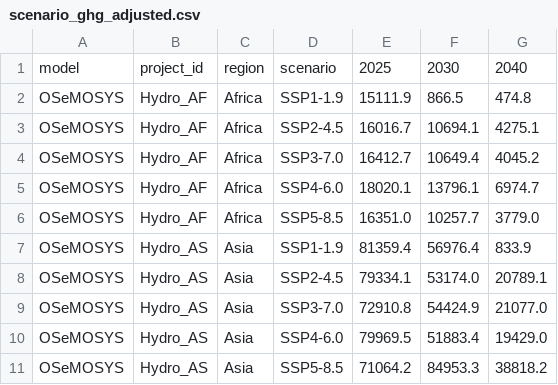
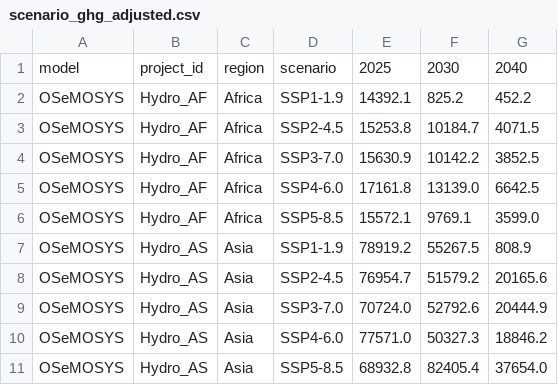
Before and after one commit to Greenings/transitionvaluation, a CSV file: project_assessment/results/scenario_ghg_adjusted.csv, drawn as a sheet; only a part is shown; the diff covers the shown part only.

```diff
--- a/project_assessment/results/scenario_ghg_adjusted.csv
+++ b/project_assessment/results/scenario_ghg_adjusted.csv
@@ -1,11 +1,11 @@
 model,project_id,region,scenario,2025,2030,2040
-OSeMOSYS,Hydro_AF,Africa,SSP1-1.9,15111.9,866.5,474.8
-OSeMOSYS,Hydro_AF,Africa,SSP2-4.5,16016.7,10694.1,4275.1
-OSeMOSYS,Hydro_AF,Africa,SSP3-7.0,16412.7,10649.4,4045.2
-OSeMOSYS,Hydro_AF,Africa,SSP4-6.0,18020.1,13796.1,6974.7
-OSeMOSYS,Hydro_AF,Africa,SSP5-8.5,16351.0,10257.7,3779.0
-OSeMOSYS,Hydro_AS,Asia,SSP1-1.9,81359.4,56976.4,833.9
-OSeMOSYS,Hydro_AS,Asia,SSP2-4.5,79334.1,53174.0,20789.1
-OSeMOSYS,Hydro_AS,Asia,SSP3-7.0,72910.8,54424.9,21077.0
-OSeMOSYS,Hydro_AS,Asia,SSP4-6.0,79969.5,51883.4,19429.0
-OSeMOSYS,Hydro_AS,Asia,SSP5-8.5,71064.2,84953.3,38818.2
+OSeMOSYS,Hydro_AF,Africa,SSP1-1.9,14392.1,825.2,452.2
+OSeMOSYS,Hydro_AF,Africa,SSP2-4.5,15253.8,10184.7,4071.5
+OSeMOSYS,Hydro_AF,Africa,SSP3-7.0,15630.9,10142.2,3852.5
+OSeMOSYS,Hydro_AF,Africa,SSP4-6.0,17161.8,13139.0,6642.5
+OSeMOSYS,Hydro_AF,Africa,SSP5-8.5,15572.1,9769.1,3599.0
+OSeMOSYS,Hydro_AS,Asia,SSP1-1.9,78919.2,55267.5,808.9
+OSeMOSYS,Hydro_AS,Asia,SSP2-4.5,76954.7,51579.2,20165.6
+OSeMOSYS,Hydro_AS,Asia,SSP3-7.0,70724.0,52792.6,20444.9
+OSeMOSYS,Hydro_AS,Asia,SSP4-6.0,77571.0,50327.3,18846.2
+OSeMOSYS,Hydro_AS,Asia,SSP5-8.5,68932.8,82405.4,37654.0
```
Also changed, not shown: 105 edited cells elsewhere in this file, project_assessment/results/supply_chain_summary.csv, project_assessment/results/supply_chain_tier0.csv, 11 other files.
